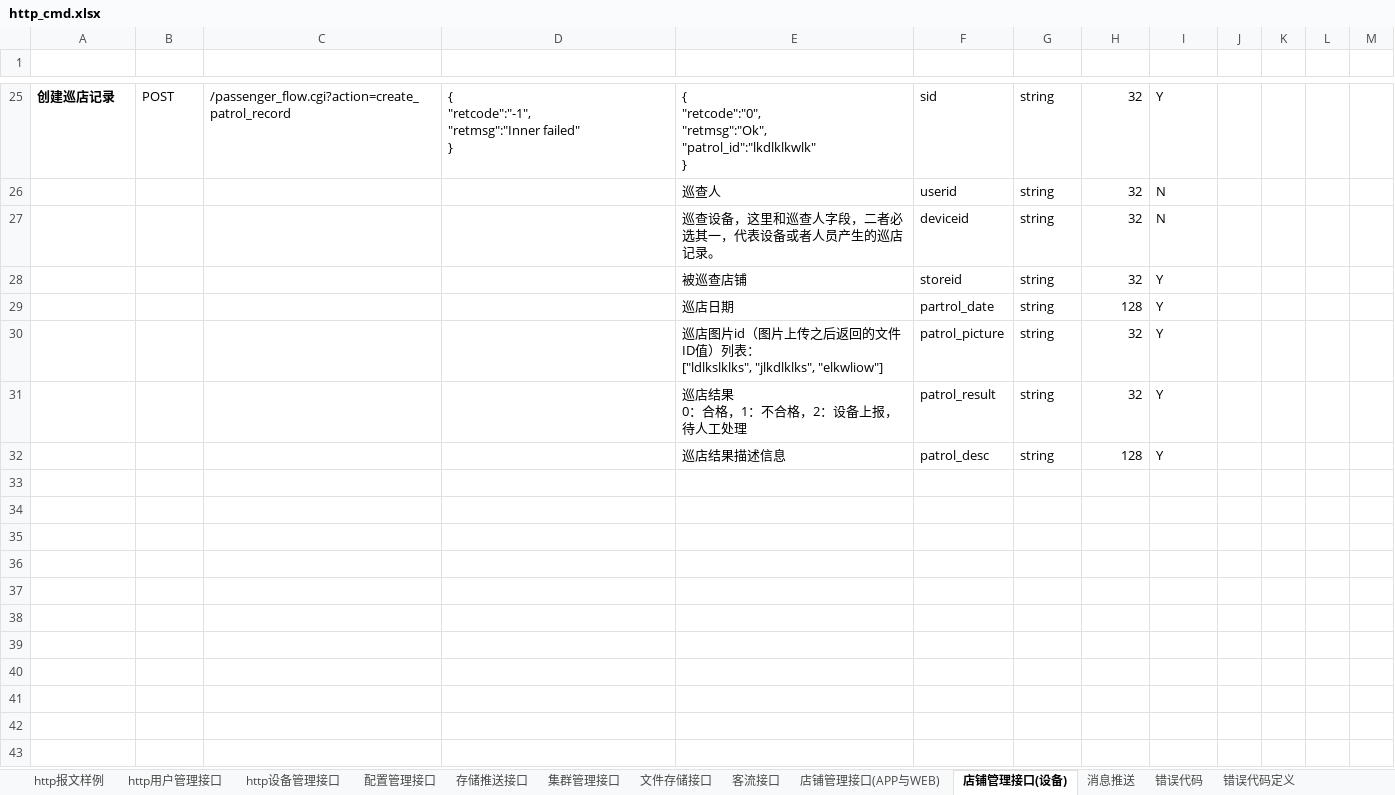
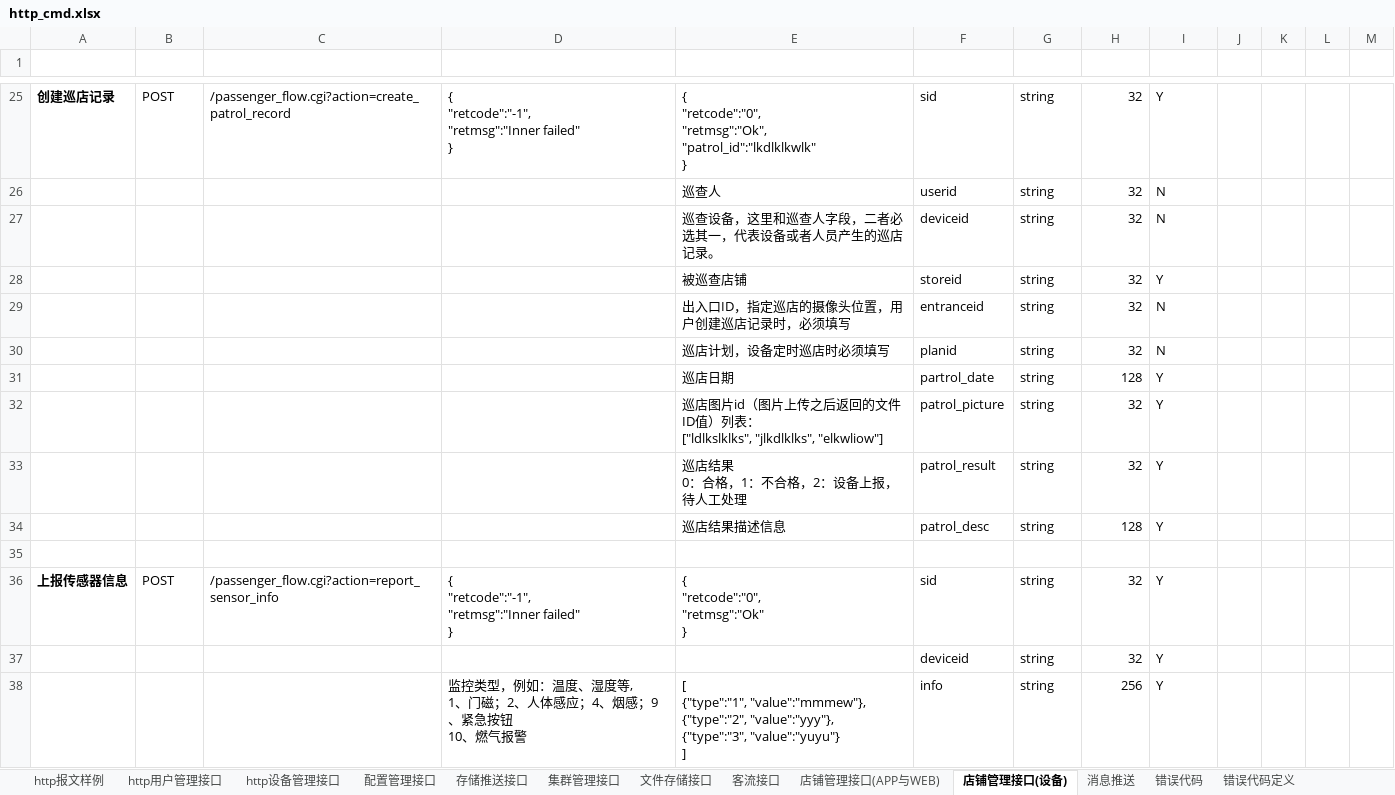
Before and after one commit to GSIL-Monitor/aicode, an Excel workbook: script/http_cmd.xlsx, sheet 店铺管理接口(设备), drawn as a sheet; only a part is shown, gaps mark what is left out; values as stored, in another font and other column widths than the file's, no borders; table styles not drawn; ↵ is a line break in a cell; the diff names each change by its address in the sheet, - before the commit and + after, or states it on an @@ line.

```diff
--- a/script/http_cmd.xlsx (sheet 店铺管理接口(设备))
+++ b/script/http_cmd.xlsx (sheet 店铺管理接口(设备))
+row 29:  |  |  |  | 出入口ID，指定巡店的摄像头位置，用户创建巡店记录时，必须填写 | entranceid | string | 32 | N
+row 30:  |  |  |  | 巡店计划，设备定时巡店时必须填写 | planid | string | 32 | N
+row 35: (empty)
+row 36: 上报传感器信息 | POST | /passenger_flow.cgi?action=report_sensor_info | { ↵ "retcode":"-1", ↵ "retmsg":"Inner failed" ↵ } | { ↵ "retcode":"0", ↵ "retmsg":"Ok" ↵ } | sid | string | 32 | Y
+row 37:  |  |  |  |  | deviceid | string | 32 | Y
+row 38:  |  |  | 监控类型，例如：温度、湿度等, ↵ 1、门磁；2、人体感应；4、烟感；9、紧急按钮 ↵ 10、燃气报警 | [ ↵ {"type":"1", "value":"mmmew"}, ↵ {"type":"2", "value":"yyy"}, ↵ {"type":"3", "value":"yuyu"} ↵ ] | info | string | 256 | Y
```
Also changed, not shown: sheet 店铺管理接口(APP与WEB), 13 other files.
